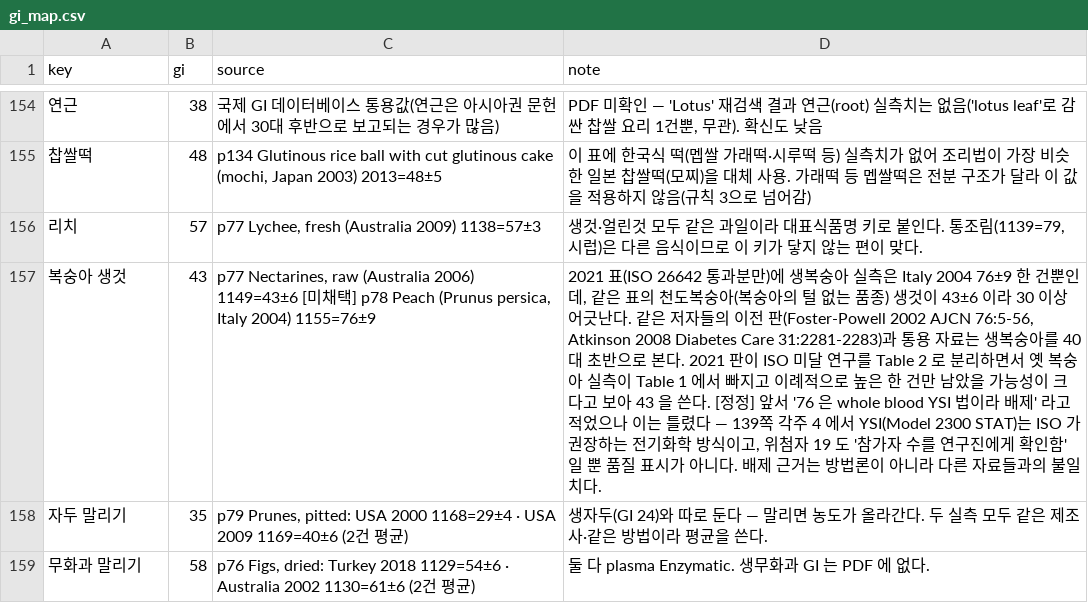
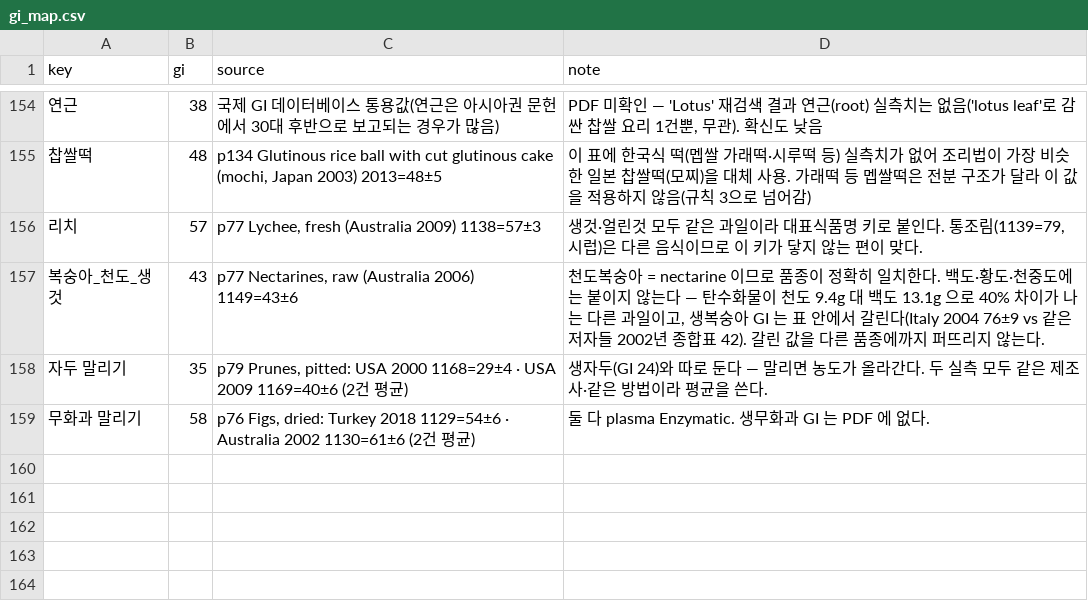
Before and after one commit to comdesk/gi-checker, a CSV file: build/data/gi_map.csv, drawn as a sheet; only a part is shown, gaps mark what is left out; removed rows and columns are numbered as before the commit, all else as after; the diff names each change by its address in the sheet, - before the commit and + after, or states it on an @@ line.

```diff
--- a/build/data/gi_map.csv
+++ b/build/data/gi_map.csv
-row 157: 복숭아 생것 | 43 | p77 Nectarines, raw (Australia 2006) 1149=43±6 [미채택] p78 Peach (Prunus persica, Italy 2004) 1155=76±9 | 2021 표(ISO 26642 통과분만)에 생복숭아 실측은 Italy 2004 76±9 한 건뿐인데, 같은 표의 천도복숭아(복숭아의 털 없는 품종) 생것이 43±6 이라 30 이상 어긋난다. 같은 저자들의 이전 판(Foster-Powell 2002 AJCN 76:5-56, Atkinson 2008 Diabetes Care 31:2281-2283)과 통용 자료는 생복숭아를 40대 초반으로 본다. 2021 판이 ISO 미달 연구를 Table 2 로 분리하면서 옛 복숭아 실측이 Table 1 에서 빠지고 이례적으로 높은 한 건만 남았을 가능성이 크다고 보아 43 을 쓴다. [정정] 앞서 '76 은 whole blood YSI 법이라 배제' 라고 적었으나 이는 틀렸다 — 139쪽 각주 4 에서 YSI(Model 2300 STAT)는 ISO 가 권장하는 전기화학 방식이고, 위첨자 19 도 '참가자 수를 연구진에게 확인함' 일 뿐 품질 표시가 아니다. 배제 근거는 방법론이 아니라 다른 자료들과의 불일치다.
+row 157: 복숭아_천도_생것 | 43 | p77 Nectarines, raw (Australia 2006) 1149=43±6 | 천도복숭아 = nectarine 이므로 품종이 정확히 일치한다. 백도·황도·천중도에는 붙이지 않는다 — 탄수화물이 천도 9.4g 대 백도 13.1g 으로 40% 차이가 나는 다른 과일이고, 생복숭아 GI 는 표 안에서 갈린다(Italy 2004 76±9 vs 같은 저자들 2002년 종합표 42). 갈린 값을 다른 품종에까지 퍼뜨리지 않는다.
```
Also changed, not shown: build/data/species_split.csv, 3 other files.
